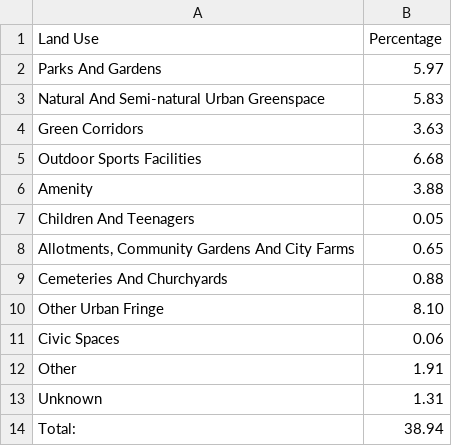
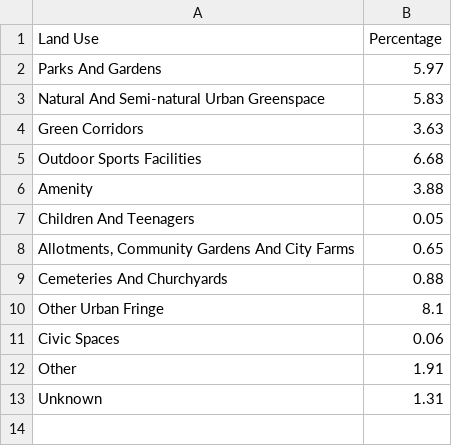
Before and after one commit to miasutcliffe/miasutcliffe.github.io, a CSV file: ProjectChart8.csv, drawn as a sheet.

Commit message:
Add files via upload

```diff
--- a/ProjectChart8.csv
+++ b/ProjectChart8.csv
@@ -9,3 +9,3 @@ Children And Teenagers,0.05
 Cemeteries And Churchyards,0.88
-Other Urban Fringe,8.10
+Other Urban Fringe,8.1
 Civic Spaces,0.06
@@ -13,2 +13 @@ Other,1.91
 Unknown,1.31
-Total:,38.94
```
